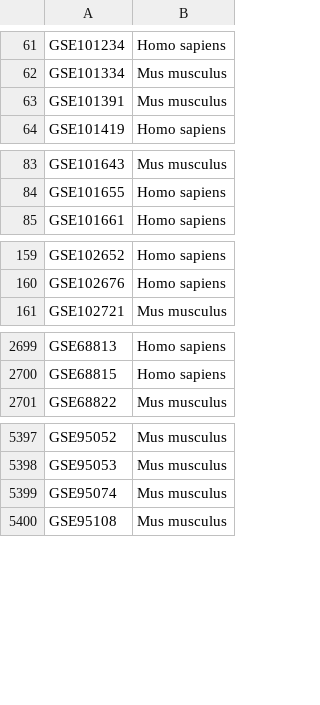
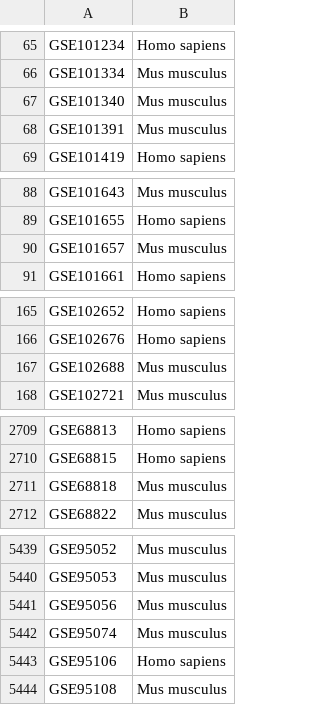
Before and after one commit to uc-bd2k/GREIN, a CSV file: GREIN_data.csv, drawn as a sheet; only a part is shown, gaps mark what is left out; the diff covers the shown part only; the diff names each change by its address in the sheet, - before the commit and + after, or states it on an @@ line.

```diff
--- a/GREIN_data.csv
+++ b/GREIN_data.csv
+row 67: GSE101340 | Mus musculus
+row 90: GSE101657 | Mus musculus
+row 167: GSE102688 | Mus musculus
+row 2711: GSE68818 | Mus musculus
+row 5441: GSE95056 | Mus musculus
+row 5443: GSE95106 | Homo sapiens
```
Also changed, not shown: 47 added rows elsewhere in this file.
